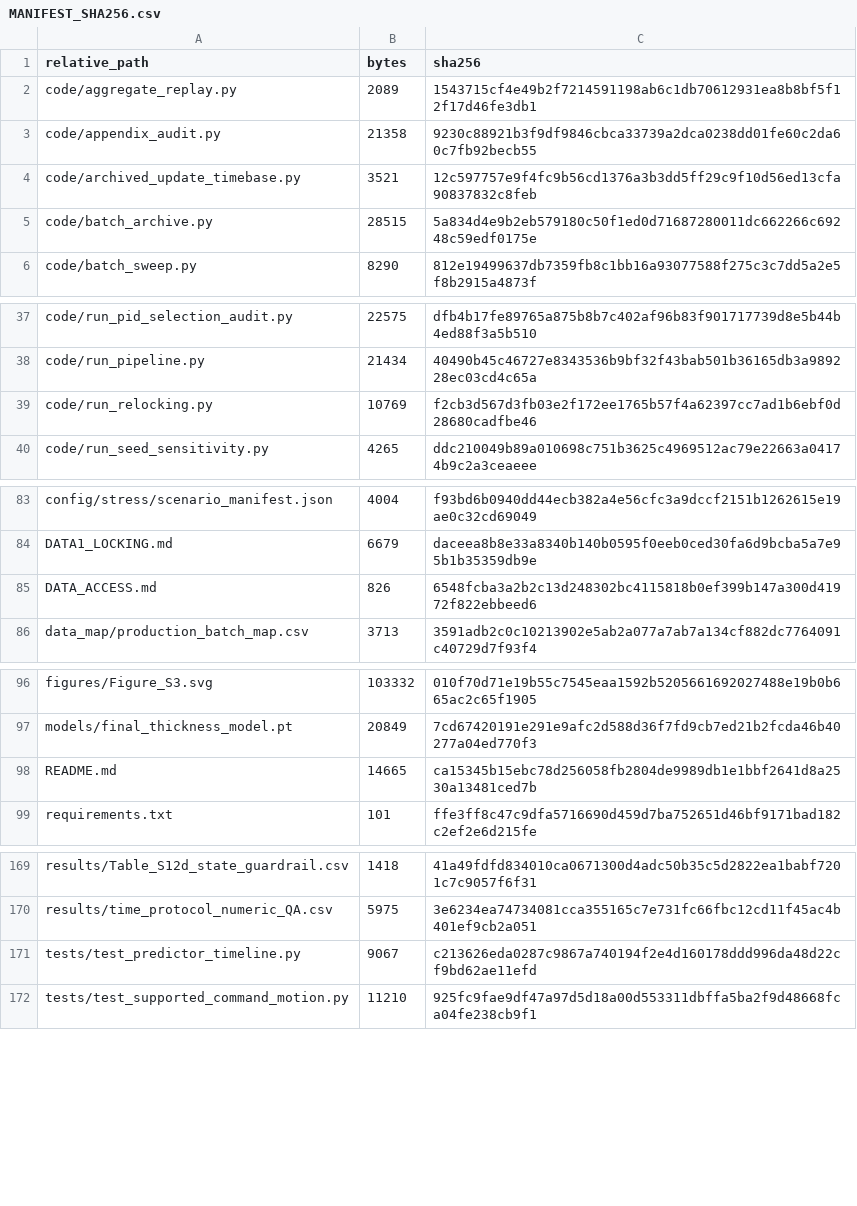
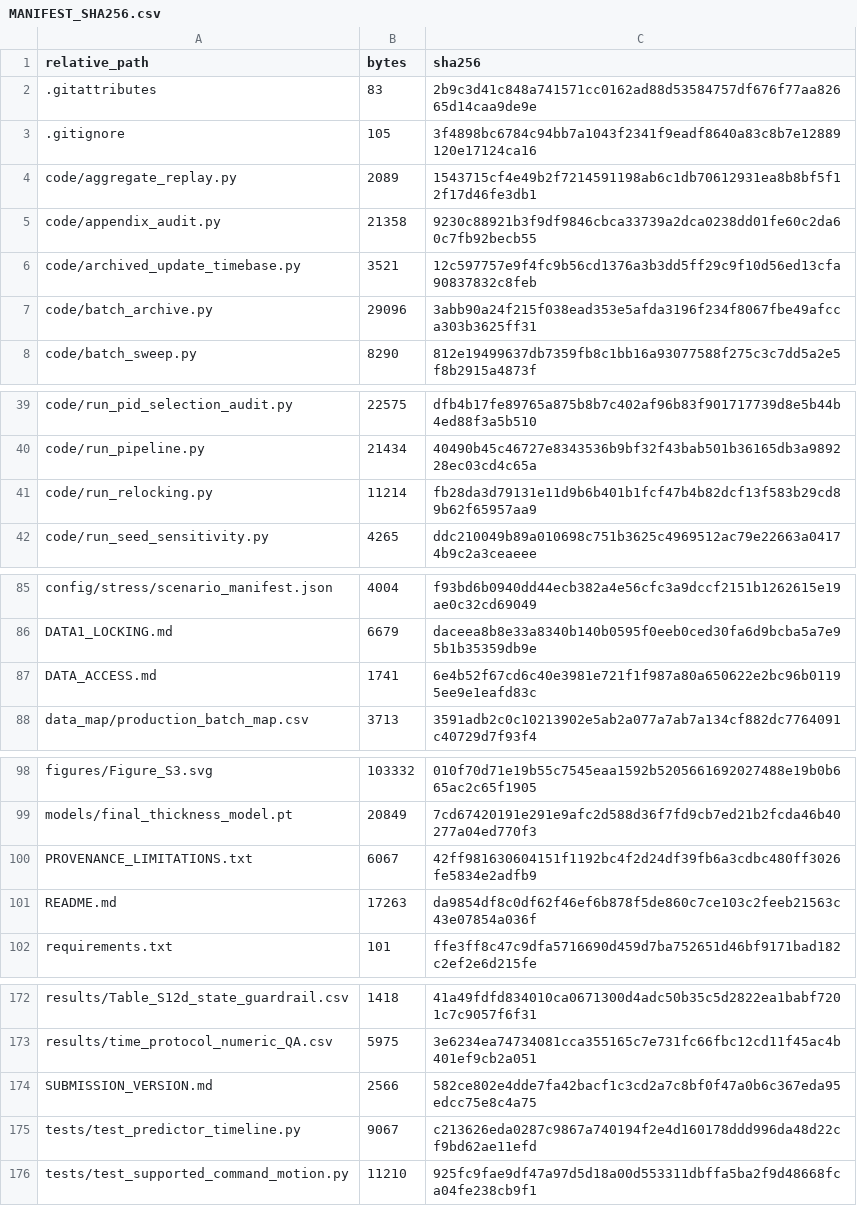
Before and after one commit to 1500ssp-oss/timc-rolling-replay, a CSV file: MANIFEST_SHA256.csv, drawn as a sheet; only a part is shown, gaps mark what is left out.

Commit message:
Clarify submission auditability and complete supported-motion reporting
Cover all public files in the integrity manifest, preserve eleven motion diagnostics in expanded/repeat/source-omission aggregations, and document reviewer entry points, confidential input requirements and historical provenance limits. Preserve frozen weights, configurations, published tables and figures.

```diff
--- a/MANIFEST_SHA256.csv
+++ b/MANIFEST_SHA256.csv
@@ -1,2 +1,4 @@
 relative_path,bytes,sha256
+.gitattributes,83,2b9c3d41c848a741571cc0162ad88d53584757df676f77aa82665d14caa9de9e
+.gitignore,105,3f4898bc6784c94bb7a1043f2341f9eadf8640a83c8b7e12889120e17124ca16
 code/aggregate_replay.py,2089,1543715cf4e49b2f7214591198ab6c1db70612931ea8b8bf5f12f17d46fe3db1
@@ -4,3 +6,3 @@ code/appendix_audit.py,21358,9230c88921b3f9df9846cbca33739a2dca0238dd01fe60c2da6
 code/archived_update_timebase.py,3521,12c597757e9f4fc9b56cd1376a3b3dd5ff29c9f10d56ed13cfa90837832c8feb
-code/batch_archive.py,28515,5a834d4e9b2eb579180c50f1ed0d71687280011dc662266c69248c59edf0175e
+code/batch_archive.py,29096,3abb90a24f215f038ead353e5afda3196f234f8067fbe49afcca303b3625ff31
 code/batch_sweep.py,8290,812e19499637db7359fb8c1bb16a93077588f275c3c7dd5a2e5f8b2915a4873f
@@ -38,3 +40,3 @@ code/run_pid_selection_audit.py,22575,dfb4b17fe89765a875b8b7c402af96b83f90171773
 code/run_pipeline.py,21434,40490b45c46727e8343536b9bf32f43bab501b36165db3a989228ec03cd4c65a
-code/run_relocking.py,10769,f2cb3d567d3fb03e2f172ee1765b57f4a62397cc7ad1b6ebf0d28680cadfbe46
+code/run_relocking.py,11214,fb28da3d79131e11d9b6b401b1fcf47b4b82dcf13f583b29cd89b62f65957aa9
 code/run_seed_sensitivity.py,4265,ddc210049b89a010698c751b3625c4969512ac79e22663a04174b9c2a3ceaeee
@@ -84,3 +86,3 @@ config/stress/scenario_manifest.json,4004,f93bd6b0940dd44ecb382a4e56cfc3a9dccf21
 DATA1_LOCKING.md,6679,daceea8b8e33a8340b140b0595f0eeb0ced30fa6d9bcba5a7e95b1b35359db9e
-DATA_ACCESS.md,826,6548fcba3a2b2c13d248302bc4115818b0ef399b147a300d41972f822ebbeed6
+DATA_ACCESS.md,1741,6e4b52f67cd6c40e3981e721f1f987a80a650622e2bc96b01195ee9e1eafd83c
 data_map/production_batch_map.csv,3713,3591adb2c0c10213902e5ab2a077a7ab7a134cf882dc7764091c40729d7f93f4
@@ -97,3 +99,4 @@ figures/Figure_S3.svg,103332,010f70d71e19b55c7545eaa1592b5205661692027488e19b0b6
 models/final_thickness_model.pt,20849,7cd67420191e291e9afc2d588d36f7fd9cb7ed21b2fcda46b40277a04ed770f3
-README.md,14665,ca15345b15ebc78d256058fb2804de9989db1e1bbf2641d8a2530a13481ced7b
+PROVENANCE_LIMITATIONS.txt,6067,42ff981630604151f1192bc4f2d24df39fb6a3cdbc480ff3026fe5834e2adfb9
+README.md,17263,da9854df8c0df62f46ef6b878f5de860c7ce103c2feeb21563c43e07854a036f
 requirements.txt,101,ffe3ff8c47c9dfa5716690d459d7ba752651d46bf9171bad182c2ef2e6d215fe
@@ -170,2 +173,3 @@ results/Table_S12d_state_guardrail.csv,1418,41a49fdfd834010ca0671300d4adc50b35c5
 results/time_protocol_numeric_QA.csv,5975,3e6234ea74734081cca355165c7e731fc66fbc12cd11f45ac4b401ef9cb2a051
+SUBMISSION_VERSION.md,2566,582ce802e4dde7fa42bacf1c3cd2a7c8bf0f47a0b6c367eda95edcc75e8c4a75
 tests/test_predictor_timeline.py,9067,c213626eda0287c9867a740194f2e4d160178ddd996da48d22cf9bd62ae11efd
```
Also changed, not shown: 6 other files.
